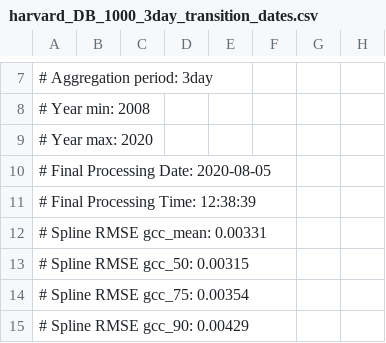
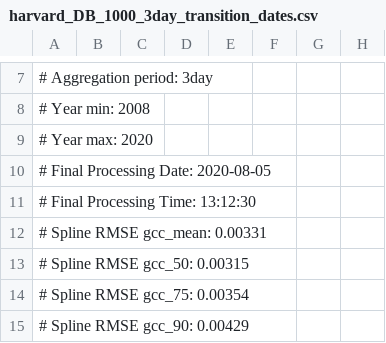
Before and after one commit to katharynduffy/Environmental-Informatics-Using-Research-Infrastructures-and-their-Data, a CSV file: data/harvard_DB_1000_3day_transition_dates.csv, drawn as a sheet; only a part is shown, gaps mark what is left out; the diff names each change by its address in the sheet, - before the commit and + after, or states it on an @@ line.

```diff
--- a/data/harvard_DB_1000_3day_transition_dates.csv
+++ b/data/harvard_DB_1000_3day_transition_dates.csv
-A11: # Final Processing Time: 12:38:39
+A11: # Final Processing Time: 13:12:30
```
Also changed, not shown: 7 other files.
